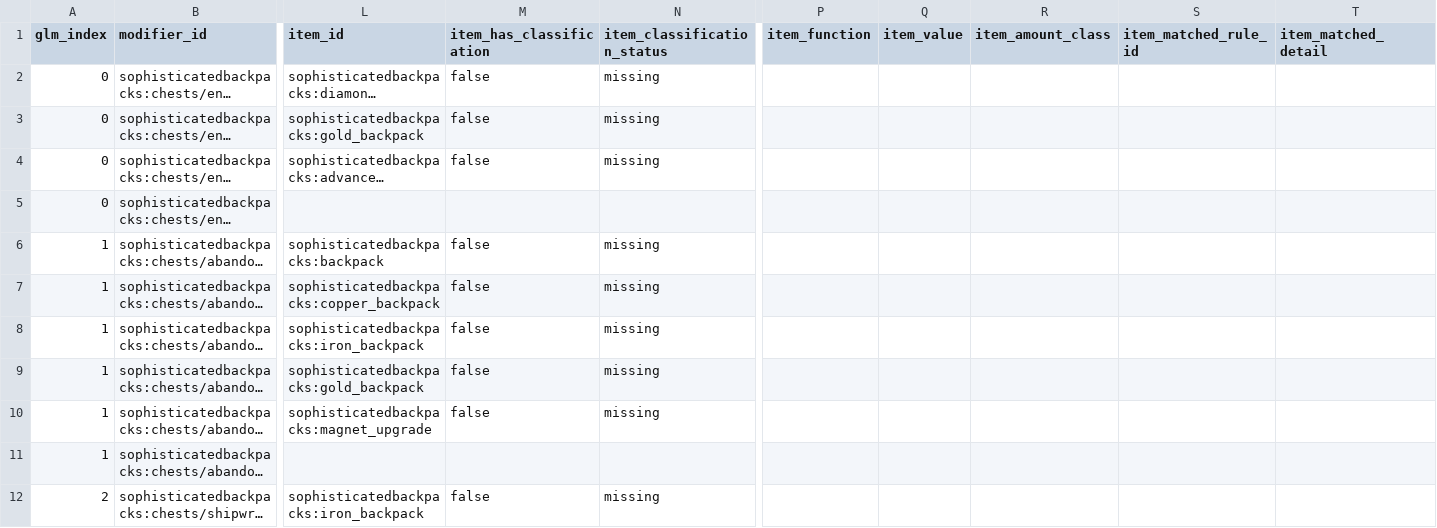
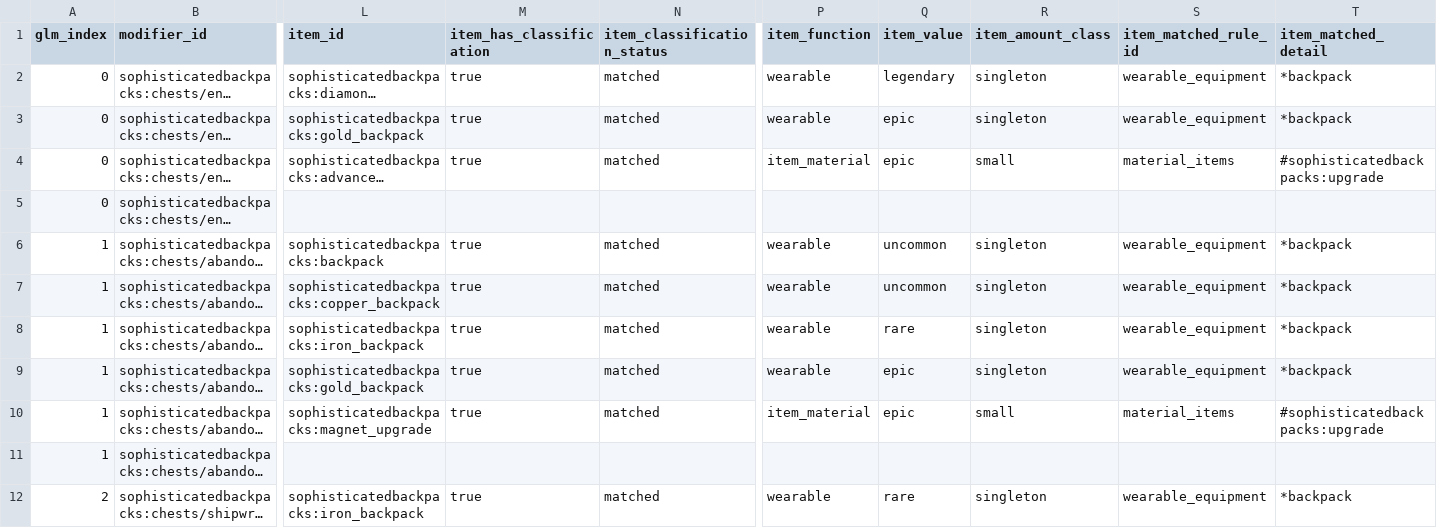
Before and after one commit to BigJMoney/rabid_balance, a CSV file: docs/loot_docs/loot_stack_v1/modifier_added_leaf_candidates.csv, drawn as a sheet; only a part is shown, gaps mark what is left out; long unchanged cells end in …; the diff covers the shown part only; the diff names each change by its address in the sheet, - before the commit and + after, or states it on an @@ line.

```diff
--- a/docs/loot_docs/loot_stack_v1/modifier_added_leaf_candidates.csv
+++ b/docs/loot_docs/loot_stack_v1/modifier_added_leaf_candidates.csv
-M2:M4 (item_has_classification): false
+M2:M4 (item_has_classification): true
-N2:N4 (item_classification_status): missing
+N2:N4 (item_classification_status): matched
-P2:P3 (item_function): (empty)
+P2:P3 (item_function): wearable
-Q2 (item_value): (empty)
+Q2 (item_value): legendary
-R2:R3 (item_amount_class): (empty)
+R2:R3 (item_amount_class): singleton
-S2:S3 (item_matched_rule_id): (empty)
+S2:S3 (item_matched_rule_id): wearable_equipment
-T2:T3 (item_matched_detail): (empty)
+T2:T3 (item_matched_detail): *backpack
-Q3:Q4 (item_value): (empty)
+Q3:Q4 (item_value): epic
-P4 (item_function): (empty)
+P4 (item_function): item_material
-R4 (item_amount_class): (empty)
+R4 (item_amount_class): small
-S4 (item_matched_rule_id): (empty)
+S4 (item_matched_rule_id): material_items
-T4 (item_matched_detail): (empty)
+T4 (item_matched_detail): #sophisticatedbackpacks:upgrade
-M6:M10 (item_has_classification): false
+M6:M10 (item_has_classification): true
-N6:N10 (item_classification_status): missing
+N6:N10 (item_classification_status): matched
-P6:P9 (item_function): (empty)
+P6:P9 (item_function): wearable
-Q6:Q7 (item_value): (empty)
+Q6:Q7 (item_value): uncommon
-R6:R9 (item_amount_class): (empty)
+R6:R9 (item_amount_class): singleton
-S6:S9 (item_matched_rule_id): (empty)
+S6:S9 (item_matched_rule_id): wearable_equipment
-T6:T9 (item_matched_detail): (empty)
+T6:T9 (item_matched_detail): *backpack
-Q8 (item_value): (empty)
+Q8 (item_value): rare
-Q9:Q10 (item_value): (empty)
+Q9:Q10 (item_value): epic
-P10 (item_function): (empty)
+P10 (item_function): item_material
-R10 (item_amount_class): (empty)
+R10 (item_amount_class): small
-S10 (item_matched_rule_id): (empty)
+S10 (item_matched_rule_id): material_items
-T10 (item_matched_detail): (empty)
+T10 (item_matched_detail): #sophisticatedbackpacks:upgrade
-M12 (item_has_classification): false
+M12 (item_has_classification): true
-N12 (item_classification_status): missing
+N12 (item_classification_status): matched
-P12 (item_function): (empty)
+P12 (item_function): wearable
-Q12 (item_value): (empty)
+Q12 (item_value): rare
-R12 (item_amount_class): (empty)
+R12 (item_amount_class): singleton
-S12 (item_matched_rule_id): (empty)
+S12 (item_matched_rule_id): wearable_equipment
-T12 (item_matched_detail): (empty)
+T12 (item_matched_detail): *backpack
```
Also changed, not shown: 126 edited cells elsewhere in this file, docs/loot_docs/loot_stack_v1/item_affinities.csv, 13 other files.
